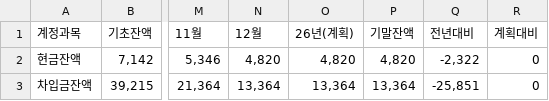
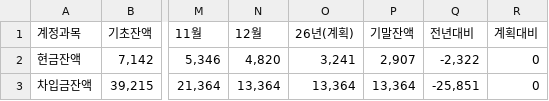
Before and after one commit to kyeongsoo88/stocashnew, a CSV file: public/data/cashloan.csv, drawn as a sheet; only a part is shown, gaps mark what is left out; the diff names each change by its address in the sheet, - before the commit and + after, or states it on an @@ line.

```diff
--- a/public/data/cashloan.csv
+++ b/public/data/cashloan.csv
-O2 (26년(계획)): 4,820
+O2 (26년(계획)): 3,241
-P2 (기말잔액): 4,820
+P2 (기말잔액): 2,907
```
Also changed, not shown: public/data/cashflow.csv, public/data/workingcapital.csv.
